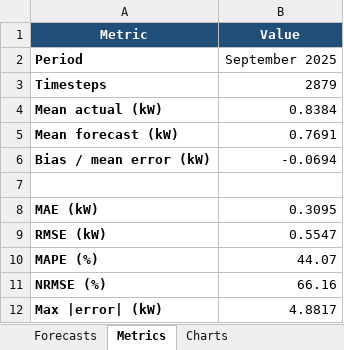
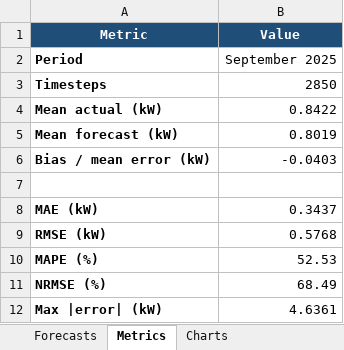
Before and after one commit to omaryasser3/Sol-Ship-AI-Hackathon, an Excel workbook: submission_forecast/forecast_september_2025.xlsx, sheet Metrics, drawn as a sheet; values as stored, in another font and other column widths than the file's, no borders; the diff names each change by its address in the sheet, - before the commit and + after, or states it on an @@ line.

```diff
--- a/submission_forecast/forecast_september_2025.xlsx (sheet Metrics)
+++ b/submission_forecast/forecast_september_2025.xlsx (sheet Metrics)
-B3 (Value): 2879
+B3 (Value): 2850
-B4 (Value): 0.8384
+B4 (Value): 0.8422
-B5 (Value): 0.7691
+B5 (Value): 0.8019
-B6 (Value): -0.0694
+B6 (Value): -0.0403
-B8 (Value): 0.3095
+B8 (Value): 0.3437
-B9 (Value): 0.5547
+B9 (Value): 0.5768
-B10 (Value): 44.07
+B10 (Value): 52.53
-B11 (Value): 66.16
+B11 (Value): 68.49
-B12 (Value): 4.8817
+B12 (Value): 4.6361
```
Also changed, not shown: sheet Forecasts, sheet Charts, charts or pictures, submission_forecast/forecast_april_2025.xlsx, 25 other files.
